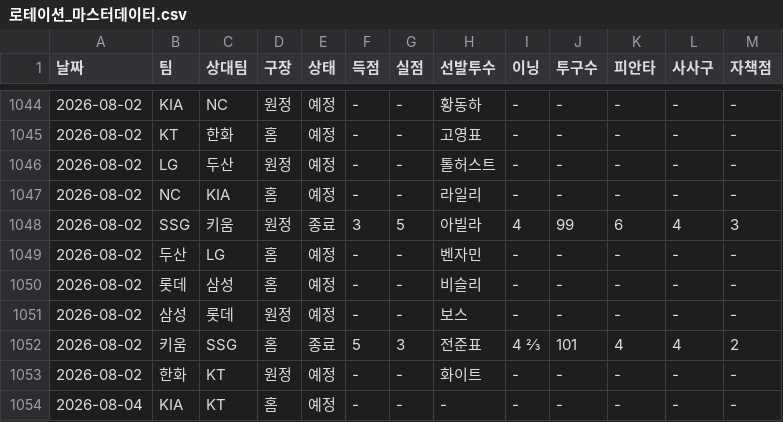
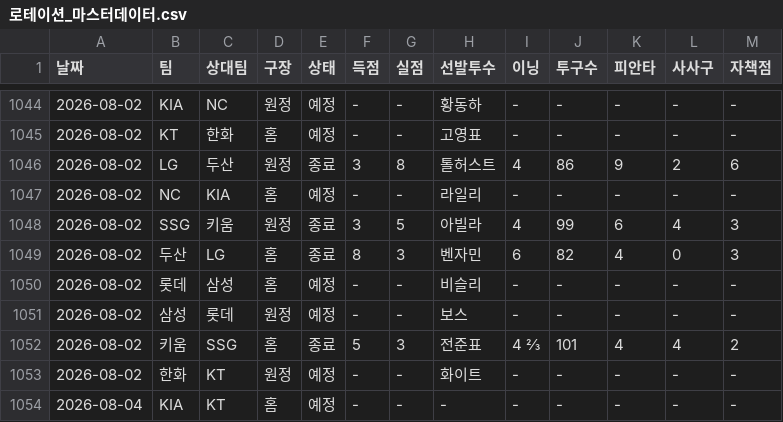
Before and after one commit to smmartworld/kbostarter, a CSV file: 로테이션_마스터데이터.csv, drawn as a sheet; only a part is shown, gaps mark what is left out.

```diff
--- a/로테이션_마스터데이터.csv
+++ b/로테이션_마스터데이터.csv
@@ -1045,6 +1045,6 @@
 2026-08-02,KT,한화,홈,예정,-,-,고영표,-,-,-,-,-
-2026-08-02,LG,두산,원정,예정,-,-,톨허스트,-,-,-,-,-
+2026-08-02,LG,두산,원정,종료,3,8,톨허스트,4,86,9,2,6
 2026-08-02,NC,KIA,홈,예정,-,-,라일리,-,-,-,-,-
 2026-08-02,SSG,키움,원정,종료,3,5,아빌라,4,99,6,4,3
-2026-08-02,두산,LG,홈,예정,-,-,벤자민,-,-,-,-,-
+2026-08-02,두산,LG,홈,종료,8,3,벤자민,6,82,4,0,3
 2026-08-02,롯데,삼성,홈,예정,-,-,비슬리,-,-,-,-,-
```
Also changed, not shown: pitcher_advanced_stats.csv.
